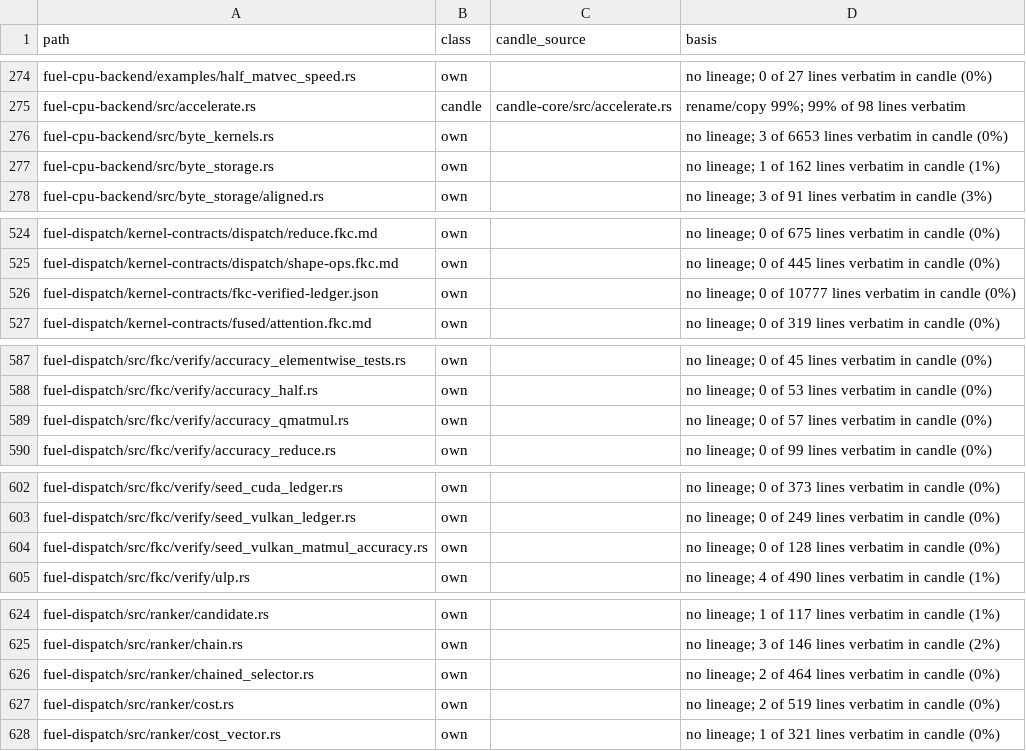
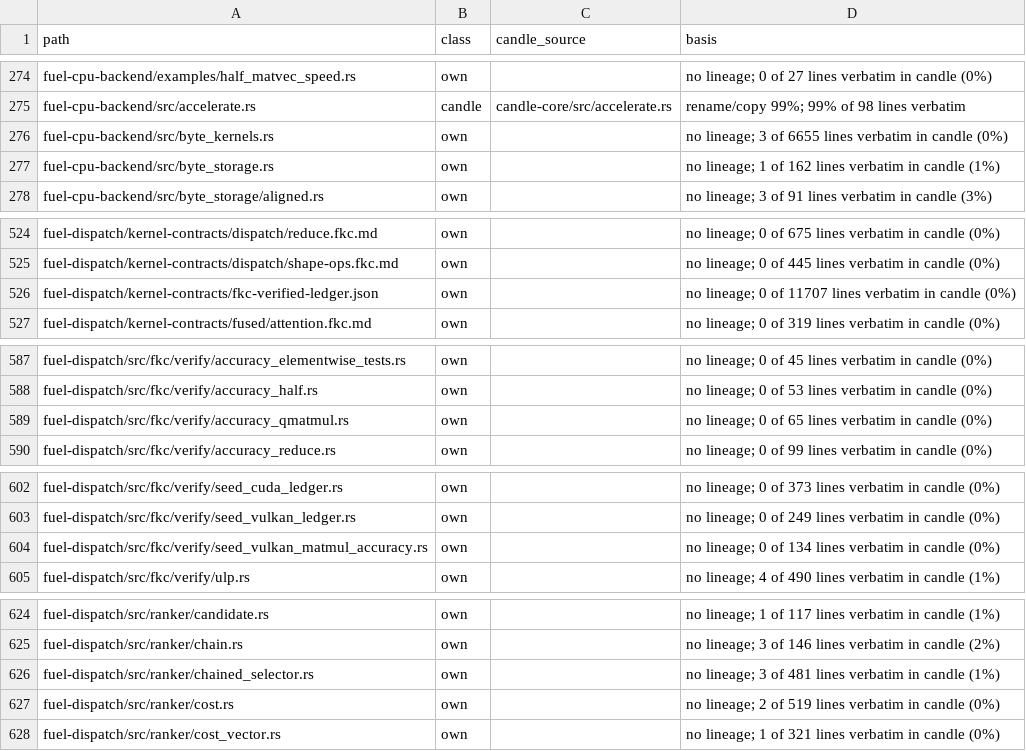
Before and after one commit to ThinkersJournal/fuel, a TSV file: docs/provenance/FILES.tsv, drawn as a sheet; only a part is shown, gaps mark what is left out; the diff covers the shown part only.

```diff
--- a/docs/provenance/FILES.tsv
+++ b/docs/provenance/FILES.tsv
@@ -275,3 +275,3 @@ fuel-cpu-backend/examples/half_matvec_speed.rs	own		no lineage; 0 of 27 lines ve
 fuel-cpu-backend/src/accelerate.rs	candle	candle-core/src/accelerate.rs	rename/copy 99%; 99% of 98 lines verbatim
-fuel-cpu-backend/src/byte_kernels.rs	own		no lineage; 3 of 6653 lines verbatim in candle (0%)
+fuel-cpu-backend/src/byte_kernels.rs	own		no lineage; 3 of 6655 lines verbatim in candle (0%)
 fuel-cpu-backend/src/byte_storage.rs	own		no lineage; 1 of 162 lines verbatim in candle (1%)
@@ -525,3 +525,3 @@ fuel-dispatch/kernel-contracts/dispatch/reduce.fkc.md	own		no lineage; 0 of 675
 fuel-dispatch/kernel-contracts/dispatch/shape-ops.fkc.md	own		no lineage; 0 of 445 lines verbatim in candle (0%)
-fuel-dispatch/kernel-contracts/fkc-verified-ledger.json	own		no lineage; 0 of 10777 lines verbatim in candle (0%)
+fuel-dispatch/kernel-contracts/fkc-verified-ledger.json	own		no lineage; 0 of 11707 lines verbatim in candle (0%)
 fuel-dispatch/kernel-contracts/fused/attention.fkc.md	own		no lineage; 0 of 319 lines verbatim in candle (0%)
@@ -588,3 +588,3 @@ fuel-dispatch/src/fkc/verify/accuracy_elementwise_tests.rs	own		no lineage; 0 of
 fuel-dispatch/src/fkc/verify/accuracy_half.rs	own		no lineage; 0 of 53 lines verbatim in candle (0%)
-fuel-dispatch/src/fkc/verify/accuracy_qmatmul.rs	own		no lineage; 0 of 57 lines verbatim in candle (0%)
+fuel-dispatch/src/fkc/verify/accuracy_qmatmul.rs	own		no lineage; 0 of 65 lines verbatim in candle (0%)
 fuel-dispatch/src/fkc/verify/accuracy_reduce.rs	own		no lineage; 0 of 99 lines verbatim in candle (0%)
@@ -603,3 +603,3 @@ fuel-dispatch/src/fkc/verify/seed_cuda_ledger.rs	own		no lineage; 0 of 373 lines
 fuel-dispatch/src/fkc/verify/seed_vulkan_ledger.rs	own		no lineage; 0 of 249 lines verbatim in candle (0%)
-fuel-dispatch/src/fkc/verify/seed_vulkan_matmul_accuracy.rs	own		no lineage; 0 of 128 lines verbatim in candle (0%)
+fuel-dispatch/src/fkc/verify/seed_vulkan_matmul_accuracy.rs	own		no lineage; 0 of 134 lines verbatim in candle (0%)
 fuel-dispatch/src/fkc/verify/ulp.rs	own		no lineage; 4 of 490 lines verbatim in candle (1%)
@@ -625,3 +625,3 @@ fuel-dispatch/src/ranker/candidate.rs	own		no lineage; 1 of 117 lines verbatim i
 fuel-dispatch/src/ranker/chain.rs	own		no lineage; 3 of 146 lines verbatim in candle (2%)
-fuel-dispatch/src/ranker/chained_selector.rs	own		no lineage; 2 of 464 lines verbatim in candle (0%)
+fuel-dispatch/src/ranker/chained_selector.rs	own		no lineage; 3 of 481 lines verbatim in candle (1%)
 fuel-dispatch/src/ranker/cost.rs	own		no lineage; 2 of 519 lines verbatim in candle (0%)
```
Also changed, not shown: 1 added row and 18 edited cells elsewhere in this file, 5 other files.
